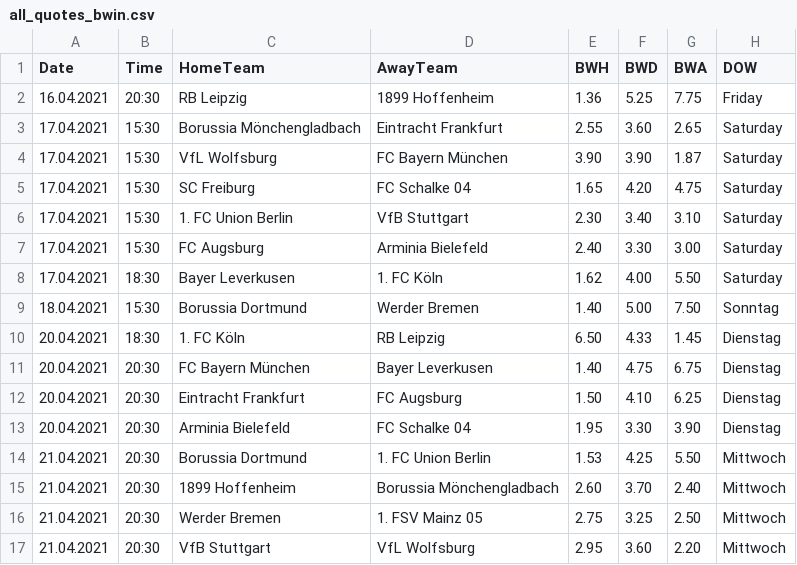
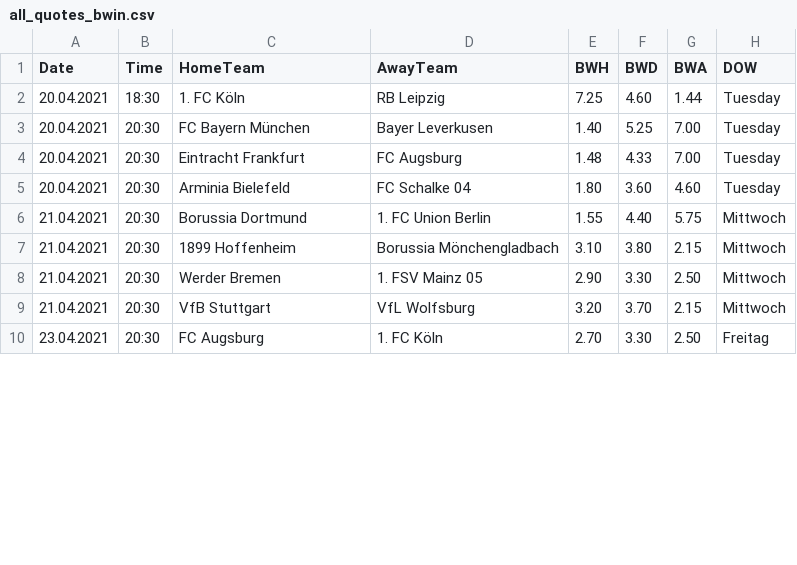
Before and after one commit to martinstorch/football, a CSV file: TF/data/all_quotes_bwin.csv, drawn as a sheet; only a part is shown; the diff covers the shown part only.

```diff
--- a/TF/data/all_quotes_bwin.csv
+++ b/TF/data/all_quotes_bwin.csv
@@ -1,17 +1,10 @@
 Date,Time,HomeTeam,AwayTeam,BWH,BWD,BWA,DOW
-16.04.2021,20:30,RB Leipzig,1899 Hoffenheim,1.36,5.25,7.75,Friday
-17.04.2021,15:30,Borussia Mönchengladbach,Eintracht Frankfurt,2.55,3.60,2.65,Saturday
-17.04.2021,15:30,VfL Wolfsburg,FC Bayern München,3.90,3.90,1.87,Saturday
-17.04.2021,15:30,SC Freiburg,FC Schalke 04,1.65,4.20,4.75,Saturday
-17.04.2021,15:30,1. FC Union Berlin,VfB Stuttgart,2.30,3.40,3.10,Saturday
-17.04.2021,15:30,FC Augsburg,Arminia Bielefeld,2.40,3.30,3.00,Saturday
-17.04.2021,18:30,Bayer Leverkusen,1. FC Köln,1.62,4.00,5.50,Saturday
-18.04.2021,15:30,Borussia Dortmund,Werder Bremen,1.40,5.00,7.50,Sonntag
-20.04.2021,18:30,1. FC Köln,RB Leipzig,6.50,4.33,1.45,Dienstag
-20.04.2021,20:30,FC Bayern München,Bayer Leverkusen,1.40,4.75,6.75,Dienstag
-20.04.2021,20:30,Eintracht Frankfurt,FC Augsburg,1.50,4.10,6.25,Dienstag
-20.04.2021,20:30,Arminia Bielefeld,FC Schalke 04,1.95,3.30,3.90,Dienstag
-21.04.2021,20:30,Borussia Dortmund,1. FC Union Berlin,1.53,4.25,5.50,Mittwoch
-21.04.2021,20:30,1899 Hoffenheim,Borussia Mönchengladbach,2.60,3.70,2.40,Mittwoch
-21.04.2021,20:30,Werder Bremen,1. FSV Mainz 05,2.75,3.25,2.50,Mittwoch
-21.04.2021,20:30,VfB Stuttgart,VfL Wolfsburg,2.95,3.60,2.20,Mittwoch
+20.04.2021,18:30,1. FC Köln,RB Leipzig,7.25,4.60,1.44,Tuesday
+20.04.2021,20:30,FC Bayern München,Bayer Leverkusen,1.40,5.25,7.00,Tuesday
+20.04.2021,20:30,Eintracht Frankfurt,FC Augsburg,1.48,4.33,7.00,Tuesday
+20.04.2021,20:30,Arminia Bielefeld,FC Schalke 04,1.80,3.60,4.60,Tuesday
+21.04.2021,20:30,Borussia Dortmund,1. FC Union Berlin,1.55,4.40,5.75,Mittwoch
+21.04.2021,20:30,1899 Hoffenheim,Borussia Mönchengladbach,3.10,3.80,2.15,Mittwoch
+21.04.2021,20:30,Werder Bremen,1. FSV Mainz 05,2.90,3.30,2.50,Mittwoch
+21.04.2021,20:30,VfB Stuttgart,VfL Wolfsburg,3.20,3.70,2.15,Mittwoch
+23.04.2021,20:30,FC Augsburg,1. FC Köln,2.70,3.30,2.50,Freitag
```
Also changed, not shown: 7 added rows elsewhere in this file, TF/data/full_data.csv, TF/data/quotes_bwin.csv, 5 other files.
